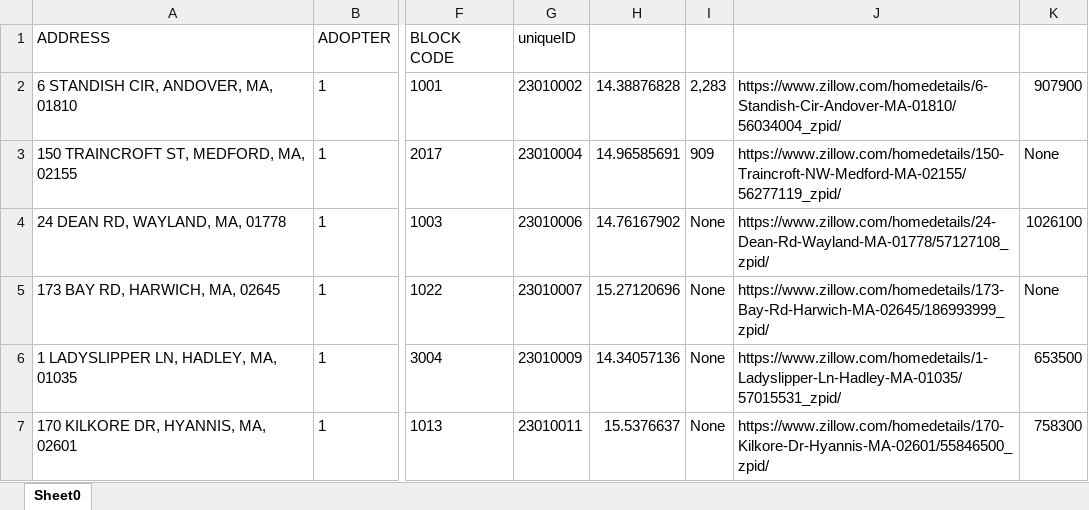
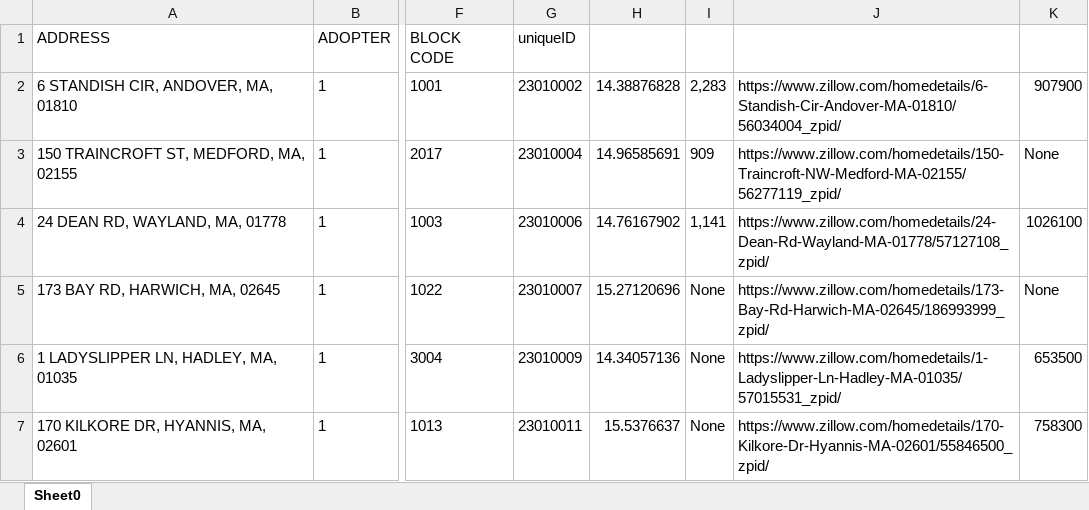
Before and after one commit to adithya-anand-999/Res-Econ-RA, an Excel workbook: given_excel.xlsx, sheet Sheet0, drawn as a sheet; only a part is shown, gaps mark what is left out; values as stored, in another font and other column widths than the file's, no borders; the diff names each change by its address in the sheet, - before the commit and + after, or states it on an @@ line.

```diff
--- a/given_excel.xlsx (sheet Sheet0)
+++ b/given_excel.xlsx (sheet Sheet0)
-I4: None
+I4: 1,141
```
Also changed, not shown: 2 other files.
